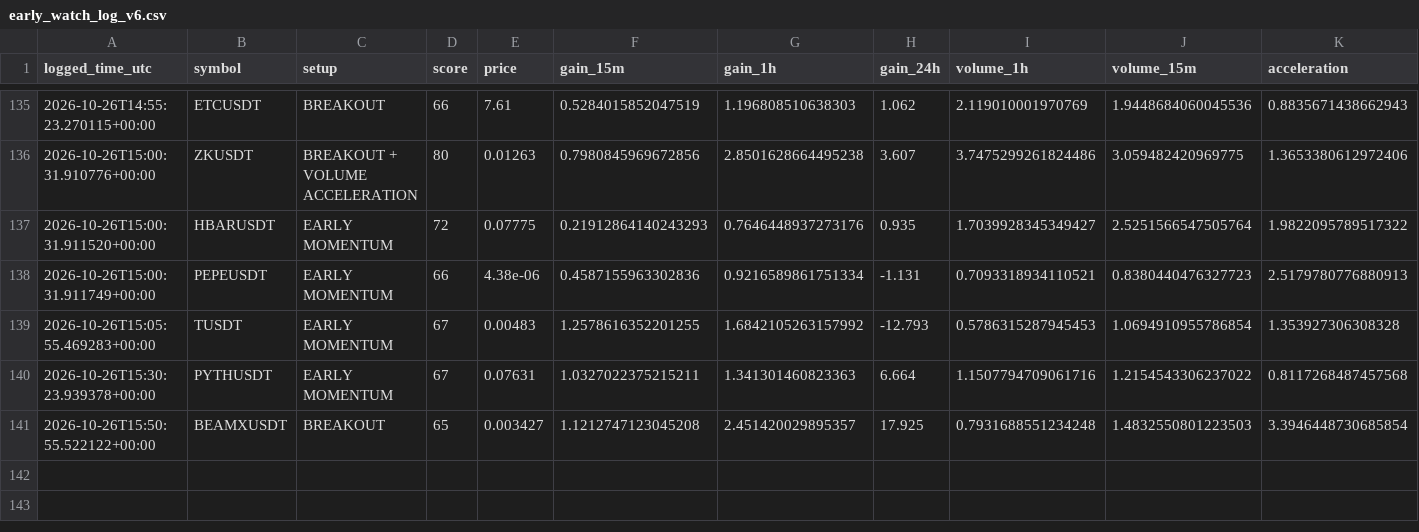
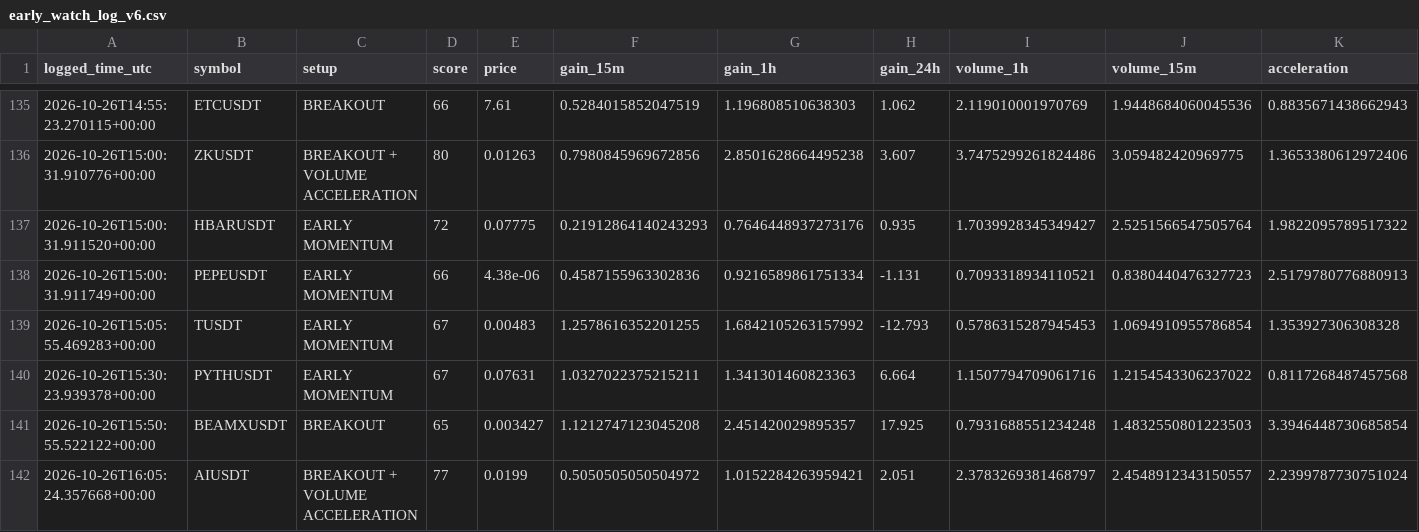
Before and after one commit to solom20232007/v6, a CSV file: early_watch_log_v6.csv, drawn as a sheet; only a part is shown, gaps mark what is left out; rows hold the shown columns only; the diff names each change by its address in the sheet, - before the commit and + after, or states it on an @@ line.

```diff
--- a/early_watch_log_v6.csv
+++ b/early_watch_log_v6.csv
+row 142: 2026-10-26T16:05:24.357668+00:00 | AIUSDT | BREAKOUT + VOLUME ACCELERATION | 77 | 0.0199 | 0.5050505050504972 | 1.0152284263959421 | 2.051 | 2.3783269381468797 | 2.4548912343150557 | 2.2399787730751024
```
Also changed, not shown: early_scan_diagnostics_v6.csv, 1 other file.
